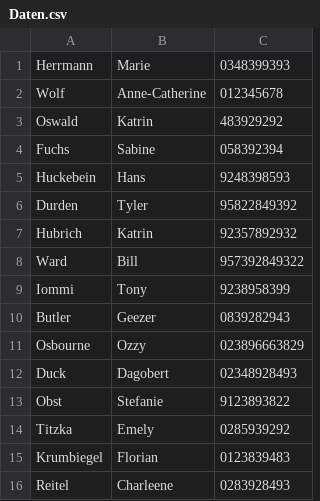
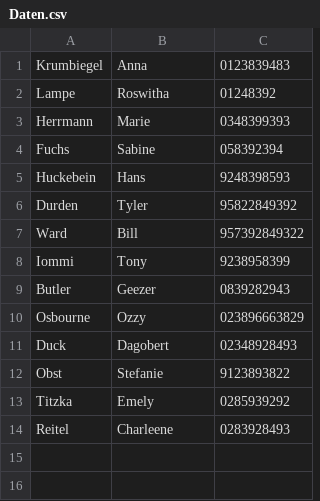
Before and after one commit to thrs79136/Prog1-Beleg, a CSV file: Daten.csv, drawn as a sheet; removed rows and columns are numbered as before the commit, all else as after; the diff names each change by its address in the sheet, - before the commit and + after, or states it on an @@ line.

```diff
--- a/Daten.csv
+++ b/Daten.csv
+row 1: Krumbiegel | Anna | 0123839483
+row 2: Lampe | Roswitha | 01248392
-row 2: Wolf | Anne-Catherine | 012345678
-row 3: Oswald | Katrin | 483929292
-row 7: Hubrich | Katrin | 92357892932
-row 15: Krumbiegel | Florian | 0123839483
```
Also changed, not shown: 6 other files.
